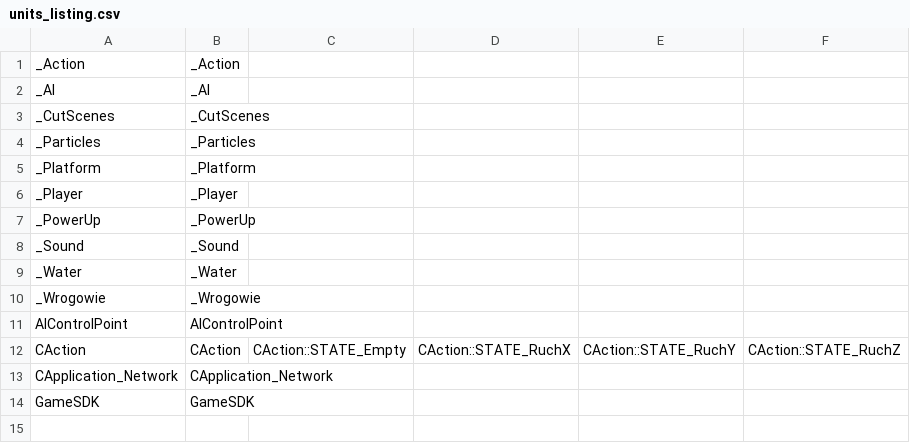
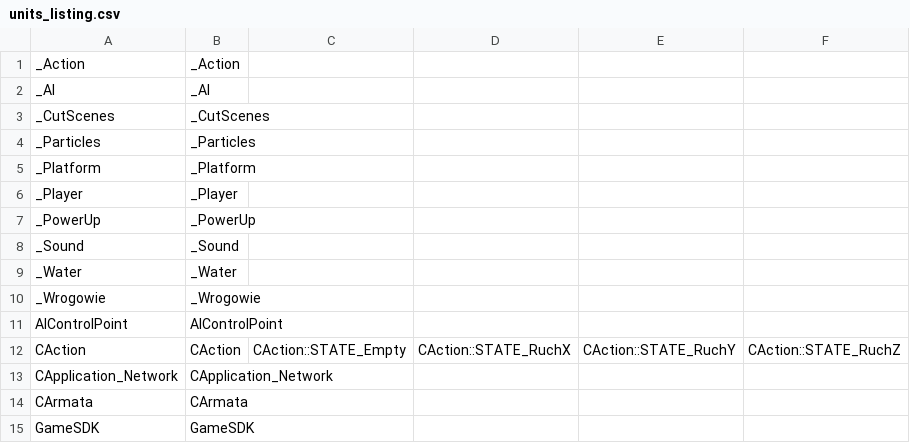
Before and after one commit to regratka/mkp, a CSV file: config/mkp/units_listing.csv, drawn as a sheet; the diff names each change by its address in the sheet, - before the commit and + after, or states it on an @@ line.

```diff
--- a/config/mkp/units_listing.csv
+++ b/config/mkp/units_listing.csv
+row 14: CArmata | CArmata
```
Also changed, not shown: config/mkp/mapping.csv.
